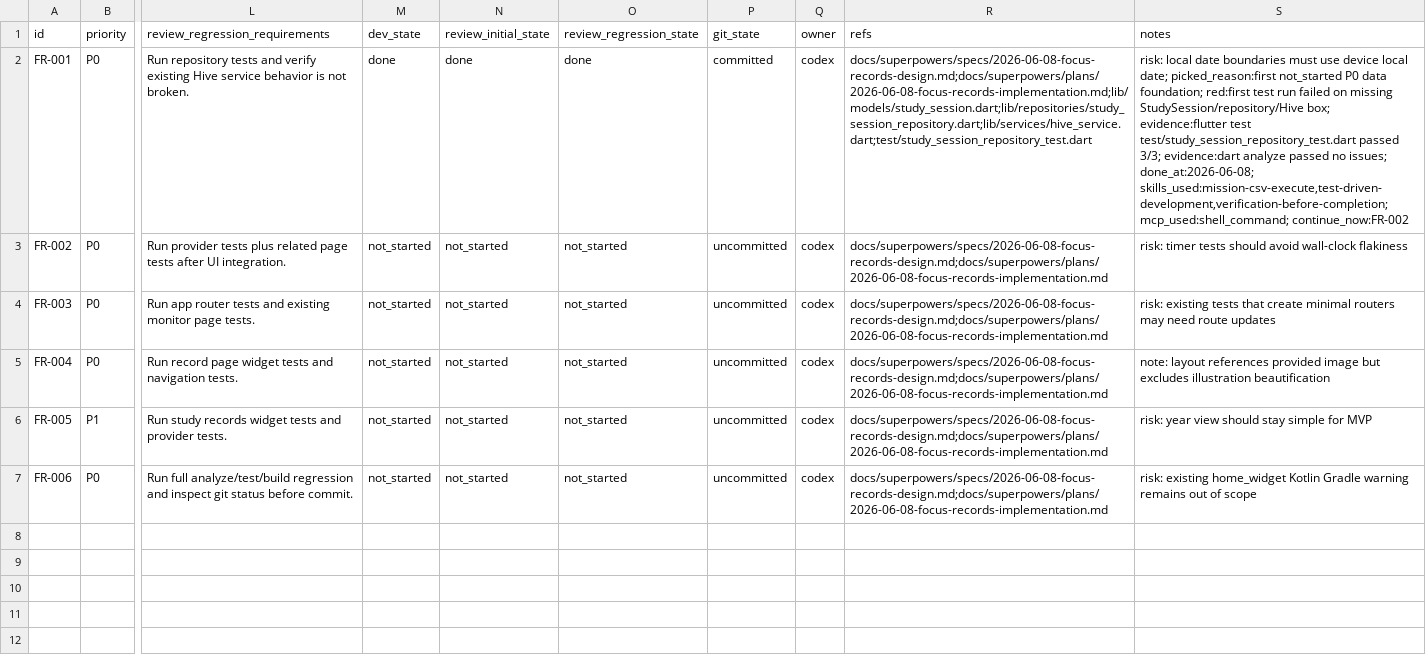
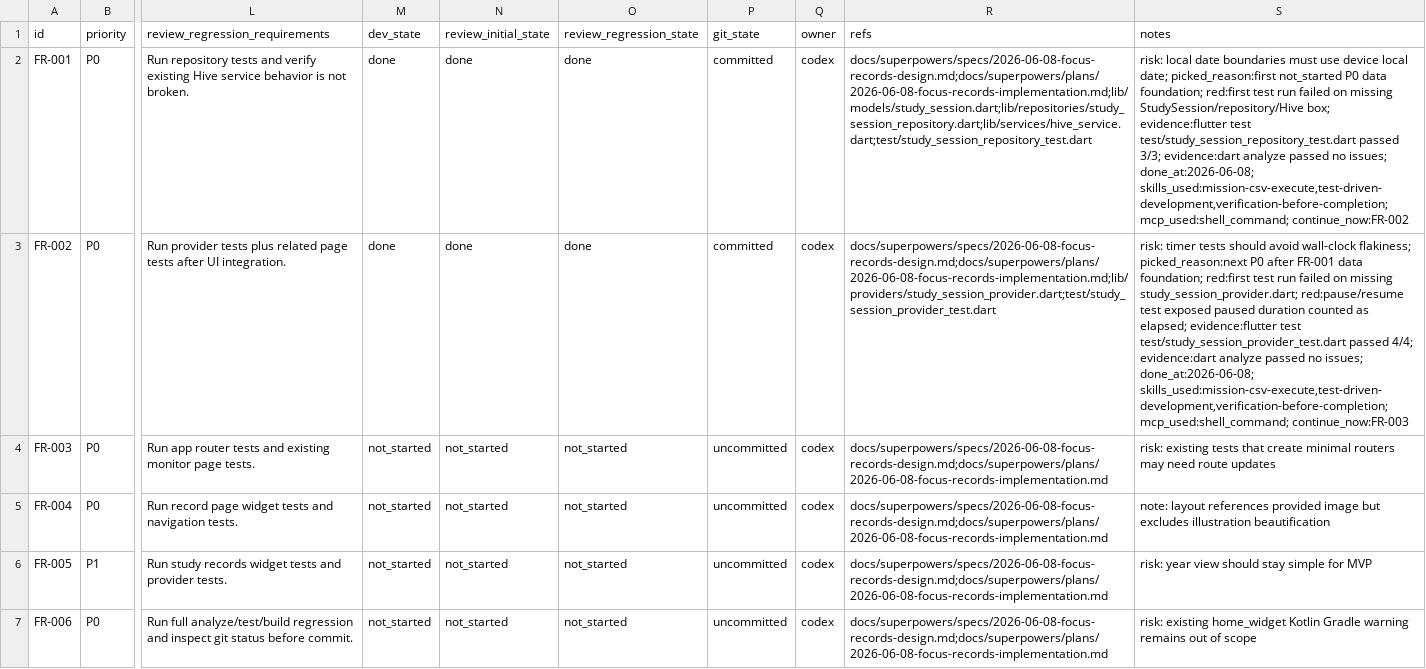
Before and after one commit to jeff-0717/due, a CSV file: issues/due-focus-records.csv, drawn as a sheet; only a part is shown, gaps mark what is left out; the diff names each change by its address in the sheet, - before the commit and + after, or states it on an @@ line.

Commit message:
✅ feat(focus): add study session timer state
Why: focus records need Riverpod state for session summaries and timer completion.

Why this works: adds study session providers, injectable clock, timer state transitions, and tests for today-only summaries, finish persistence, reset, and pause/resume duration.

Remaining: bottom navigation, record UI, learning records UI, and full regression remain in later CSV rows.

```diff
--- a/issues/due-focus-records.csv
+++ b/issues/due-focus-records.csv
-M3 (dev_state): not_started
+M3 (dev_state): done
-N3 (review_initial_state): not_started
+N3 (review_initial_state): done
-O3 (review_regression_state): not_started
+O3 (review_regression_state): done
-P3 (git_state): uncommitted
+P3 (git_state): committed
-R3 (refs): docs/superpowers/specs/2026-06-08-focus-records-design.md;docs/superpowers/plans/2026-06-08-focus-records-implementation.md
+R3 (refs): docs/superpowers/specs/2026-06-08-focus-records-design.md;docs/superpowers/plans/2026-06-08-focus-records-implementation.md;lib/providers/study_session_provider.dart;test/study_session_provider_test.dart
-S3 (notes): …avoid wall-clock flakiness
+S3 (notes): …avoid wall-clock flakiness; picked_reason:next P0 after FR-001 data foundation; red:first test run failed on missing study_session_provider.dart; red:pause/resume test exposed paused duration counted as elapsed; evidence:flutter test test/study_session_provider_test.dart passed 4/4; evidence:dart analyze passed no issues; done_at:2026-06-08; skills_used:mission-csv-execute,test-driven-development,verification-before-completion; mcp_used:shell_command; continue_now:FR-003
```
Also changed, not shown: 2 other files.
